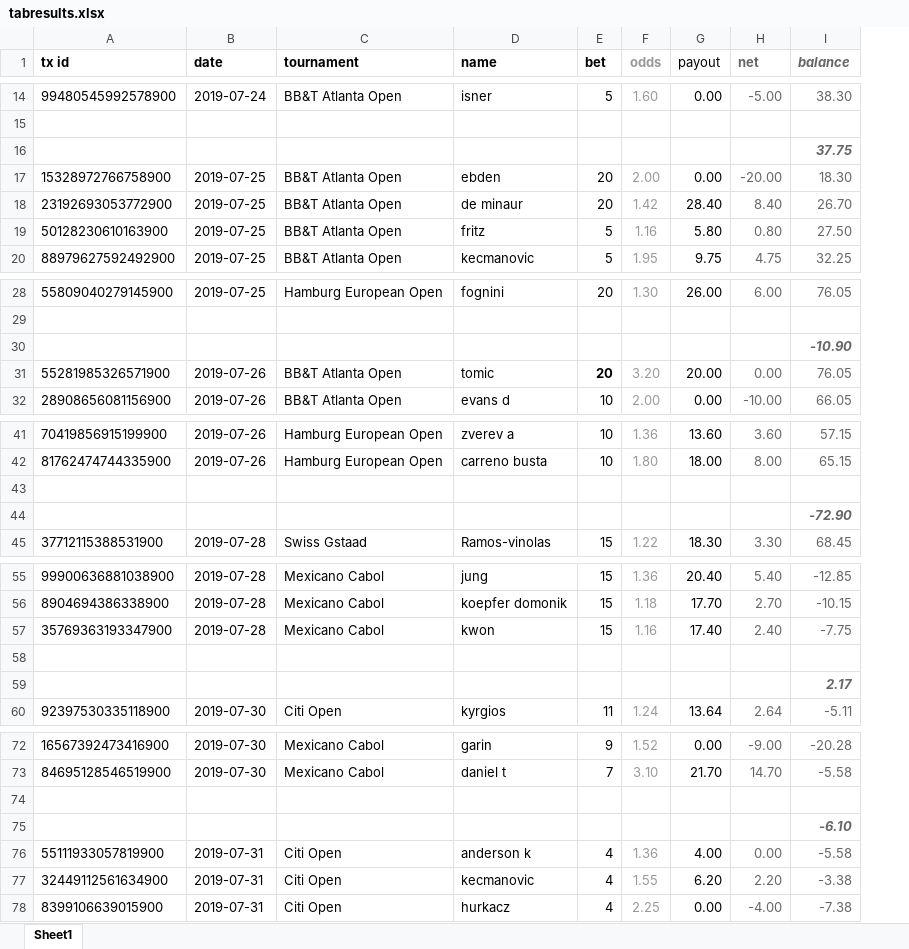
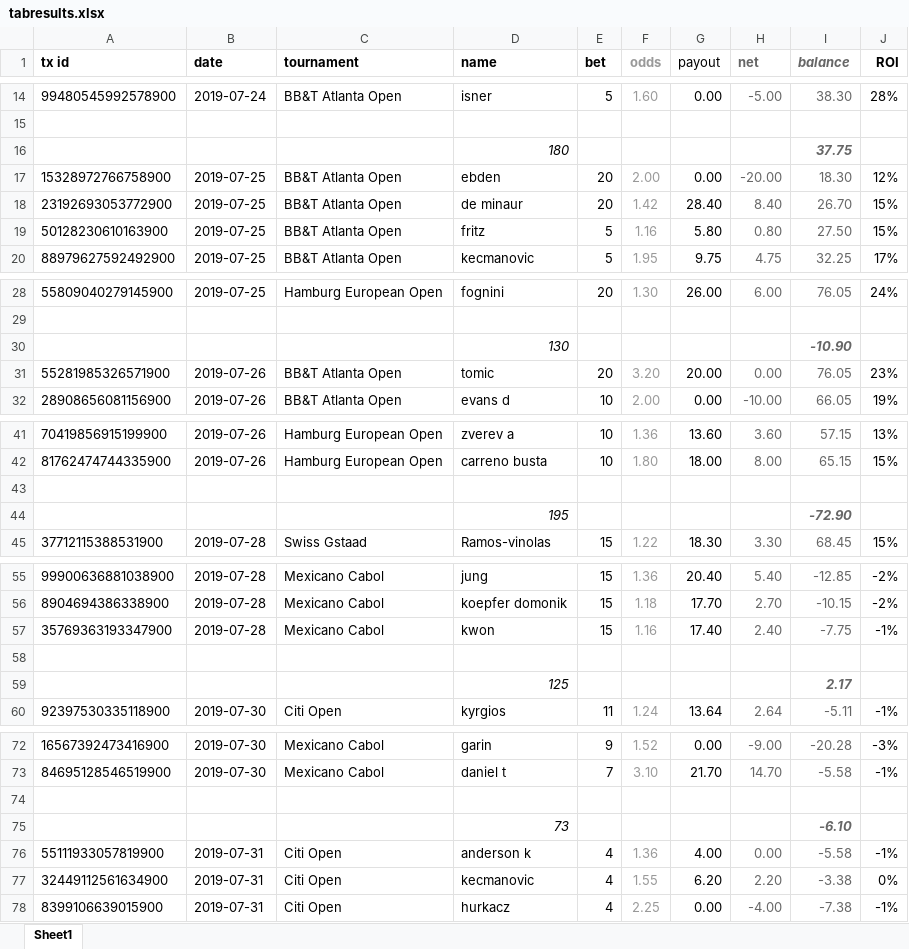
Before and after one commit to Tjorriemorrie/ufc, an Excel workbook: atp_mens/tabresults.xlsx, sheet Sheet1, drawn as a sheet; only a part is shown, gaps mark what is left out; values as stored, in another font and other column widths than the file's, no borders; the diff covers the shown part only; the diff names each change by its address in the sheet, - before the commit and + after, or states it on an @@ line.

```diff
--- a/atp_mens/tabresults.xlsx (sheet Sheet1)
+++ b/atp_mens/tabresults.xlsx (sheet Sheet1)
+column J (ROI), rows 14-20: 28% |  |  | 12% | 15% | 15% | 17%; rows 28-32: 24% |  |  | 23% | 19%; rows 41-45: 13% | 15% |  |  | 15%; rows 55-60: -2% | -2% | -1% |  |  | -1%; rows 72-78: -3% | -1% |  |  | -1% | 0% | -1%
-D16 (name): (empty)
+D16 (name): 180
-D30 (name): (empty)
+D30 (name): 130
-E31 bold: on
+E31 bold: off
-D44 (name): (empty)
+D44 (name): 195
-D59 (name): (empty)
+D59 (name): 125
-D75 (name): (empty)
+D75 (name): 73
```
Also changed, not shown: 9 added rows and 14 edited cells elsewhere in this sheet, statement.xlsx, 2 other files.
